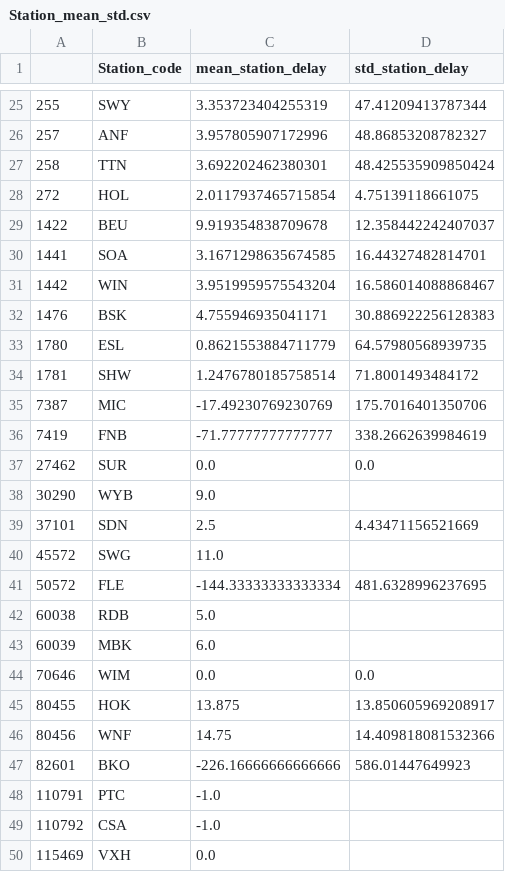
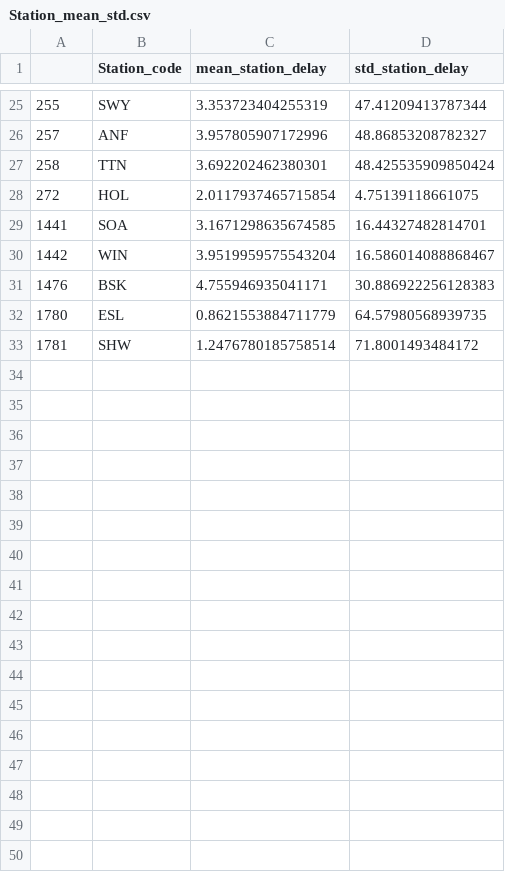
Before and after one commit to Luca323/National-Rail-Chatbot, a CSV file: Station_mean_std.csv, drawn as a sheet; only a part is shown, gaps mark what is left out; the diff names each change by its address in the sheet, - before the commit and + after, or states it on an @@ line.

```diff
--- a/Station_mean_std.csv
+++ b/Station_mean_std.csv
-row 29: 1422 | BEU | 9.919354838709678 | 12.358442242407037
-row 35: 7387 | MIC | -17.49230769230769 | 175.7016401350706
-row 36: 7419 | FNB | -71.77777777777777 | 338.2662639984619
-row 37: 27462 | SUR | 0.0 | 0.0
-row 38: 30290 | WYB | 9.0
-row 39: 37101 | SDN | 2.5 | 4.43471156521669
-row 40: 45572 | SWG | 11.0
-row 41: 50572 | FLE | -144.33333333333334 | 481.6328996237695
-row 42: 60038 | RDB | 5.0
-row 43: 60039 | MBK | 6.0
-row 44: 70646 | WIM | 0.0 | 0.0
-row 45: 80455 | HOK | 13.875 | 13.850605969208917
-row 46: 80456 | WNF | 14.75 | 14.409818081532366
-row 47: 82601 | BKO | -226.16666666666666 | 586.01447649923
-row 48: 110791 | PTC | -1.0
-row 49: 110792 | CSA | -1.0
-row 50: 115469 | VXH | 0.0
```
Also changed, not shown: 1 other file.
